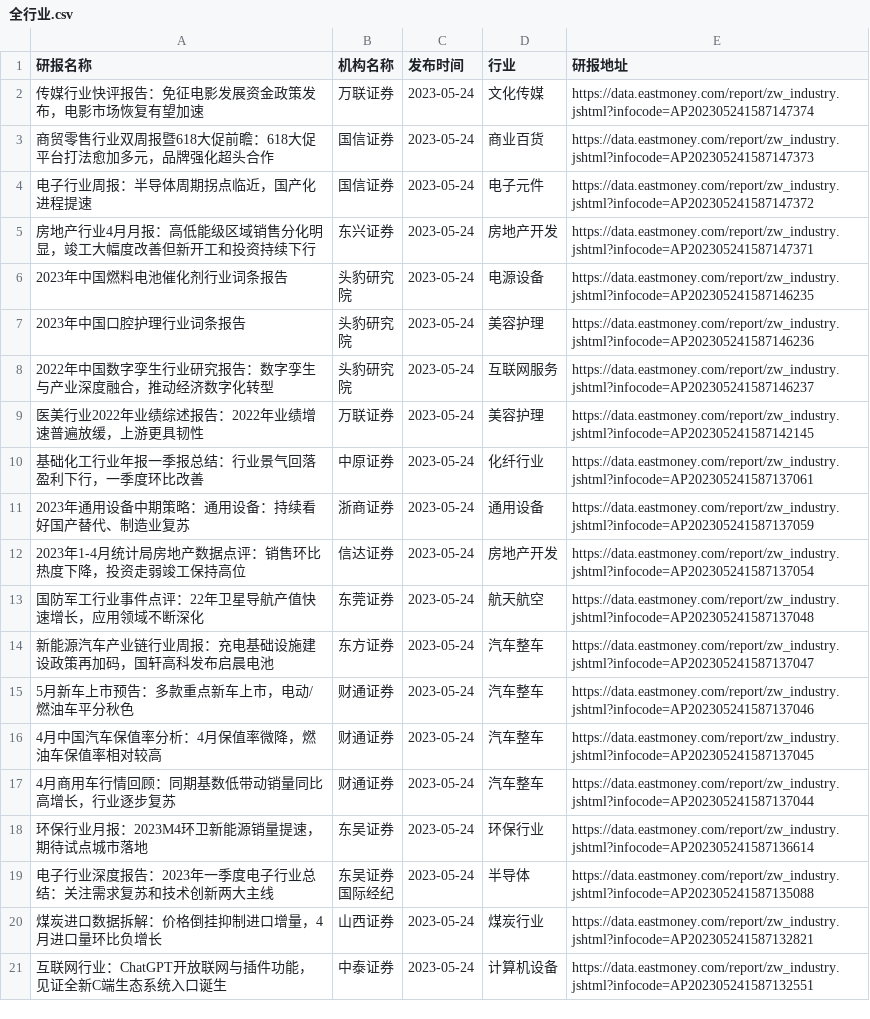
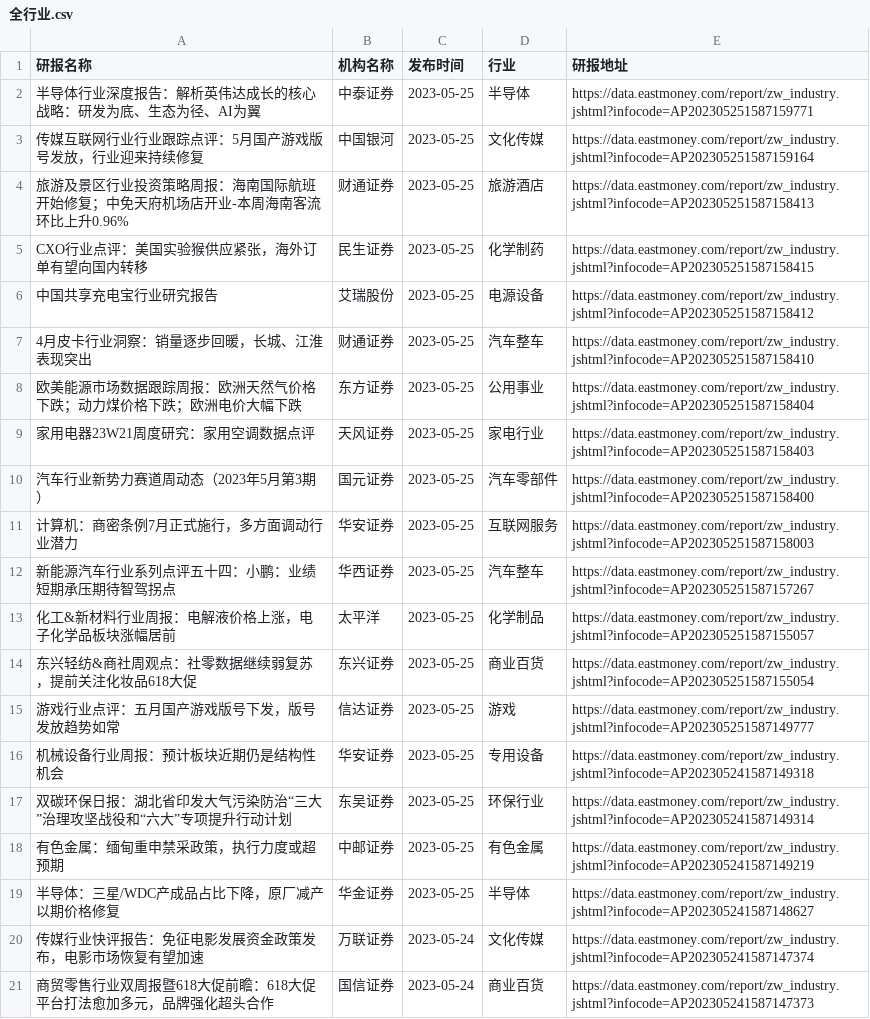
Before and after one commit to manymore13/eastmoney, a CSV file: gen/全行业/全行业.csv, drawn as a sheet; only a part is shown; the shorter side is filled out with more unchanged rows; the diff covers the shown part only.

```diff
--- a/gen/全行业/全行业.csv
+++ b/gen/全行业/全行业.csv
@@ -1,2 +1,20 @@
 研报名称,机构名称,发布时间,行业,研报地址
+半导体行业深度报告：解析英伟达成长的核心战略：研发为底、生态为径、AI为翼,中泰证券,2023-05-25,半导体,https://data.eastmoney.com/report/zw_industry.jshtml?infocode=AP202305251587159771
+传媒互联网行业行业跟踪点评：5月国产游戏版号发放，行业迎来持续修复,中国银河,2023-05-25,文化传媒,https://data.eastmoney.com/report/zw_industry.jshtml?infocode=AP202305251587159164
+旅游及景区行业投资策略周报：海南国际航班开始修复；中免天府机场店开业-本周海南客流环比上升0.96%,财通证券,2023-05-25,旅游酒店,https://data.eastmoney.com/report/zw_industry.jshtml?infocode=AP202305251587158413
+CXO行业点评：美国实验猴供应紧张，海外订单有望向国内转移,民生证券,2023-05-25,化学制药,https://data.eastmoney.com/report/zw_industry.jshtml?infocode=AP202305251587158415
+中国共享充电宝行业研究报告,艾瑞股份,2023-05-25,电源设备,https://data.eastmoney.com/report/zw_industry.jshtml?infocode=AP202305251587158412
+4月皮卡行业洞察：销量逐步回暖，长城、江淮表现突出,财通证券,2023-05-25,汽车整车,https://data.eastmoney.com/report/zw_industry.jshtml?infocode=AP202305251587158410
+欧美能源市场数据跟踪周报：欧洲天然气价格下跌；动力煤价格下跌；欧洲电价大幅下跌,东方证券,2023-05-25,公用事业,https://data.eastmoney.com/report/zw_industry.jshtml?infocode=AP202305251587158404
+家用电器23W21周度研究：家用空调数据点评,天风证券,2023-05-25,家电行业,https://data.eastmoney.com/report/zw_industry.jshtml?infocode=AP202305251587158403
+汽车行业新势力赛道周动态（2023年5月第3期）,国元证券,2023-05-25,汽车零部件,https://data.eastmoney.com/report/zw_industry.jshtml?infocode=AP202305251587158400
+计算机：商密条例7月正式施行，多方面调动行业潜力,华安证券,2023-05-25,互联网服务,https://data.eastmoney.com/report/zw_industry.jshtml?infocode=AP202305251587158003
+新能源汽车行业系列点评五十四：小鹏：业绩短期承压期待智驾拐点,华西证券,2023-05-25,汽车整车,https://data.eastmoney.com/report/zw_industry.jshtml?infocode=AP202305251587157267
+化工&新材料行业周报：电解液价格上涨，电子化学品板块涨幅居前,太平洋,2023-05-25,化学制品,https://data.eastmoney.com/report/zw_industry.jshtml?infocode=AP202305251587155057
+东兴轻纺&商社周观点：社零数据继续弱复苏，提前关注化妆品618大促,东兴证券,2023-05-25,商业百货,https://data.eastmoney.com/report/zw_industry.jshtml?infocode=AP202305251587155054
+游戏行业点评：五月国产游戏版号下发，版号发放趋势如常,信达证券,2023-05-25,游戏,https://data.eastmoney.com/report/zw_industry.jshtml?infocode=AP202305251587149777
+机械设备行业周报：预计板块近期仍是结构性机会,华安证券,2023-05-25,专用设备,https://data.eastmoney.com/report/zw_industry.jshtml?infocode=AP202305241587149318
+双碳环保日报：湖北省印发大气污染防治“三大”治理攻坚战役和“六大”专项提升行动计划,东吴证券,2023-05-25,环保行业,https://data.eastmoney.com/report/zw_industry.jshtml?infocode=AP202305241587149314
+有色金属：缅甸重申禁采政策，执行力度或超预期,中邮证券,2023-05-25,有色金属,https://data.eastmoney.com/report/zw_industry.jshtml?infocode=AP202305241587149219
+半导体：三星/WDC产成品占比下降，原厂减产以期价格修复,华金证券,2023-05-25,半导体,https://data.eastmoney.com/report/zw_industry.jshtml?infocode=AP202305241587148627
 传媒行业快评报告：免征电影发展资金政策发布，电影市场恢复有望加速,万联证券,2023-05-24,文化传媒,https://data.eastmoney.com/report/zw_industry.jshtml?infocode=AP202305241587147374
```
Also changed, not shown: 18 removed rows elsewhere in this file, gen/专用设备/专用设备.csv, gen/公用事业/公用事业.csv, 14 other files.
